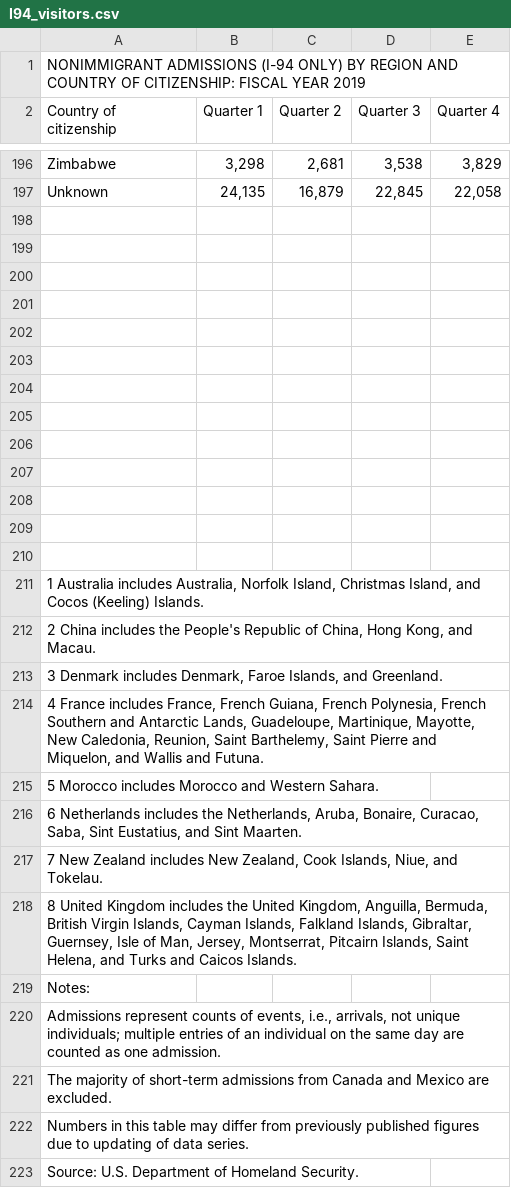
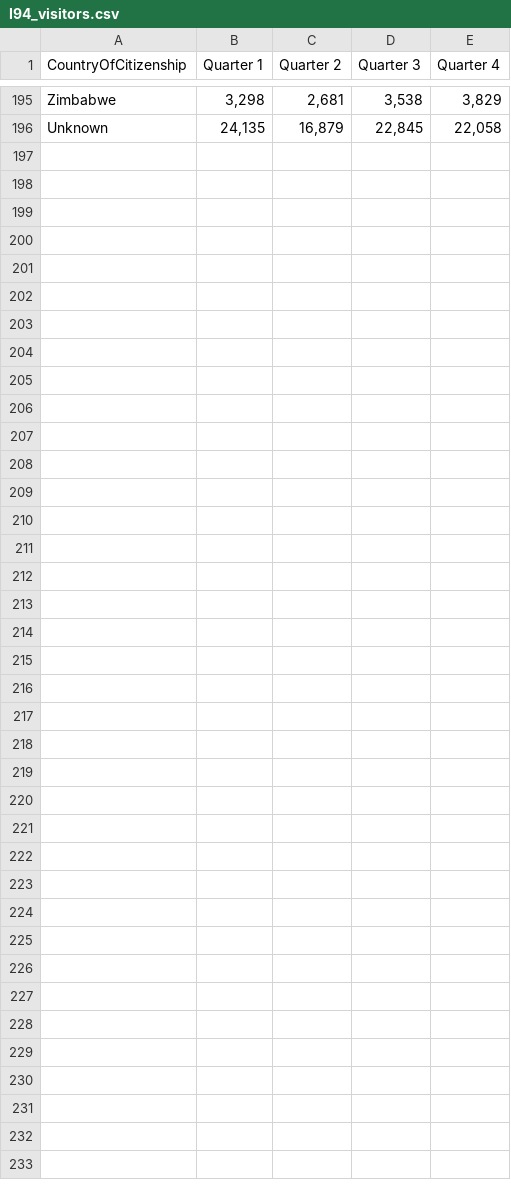
Before and after one commit to ReggieW/US2019immigrants.github.io, a CSV file: I94_visitors.csv, drawn as a sheet; only a part is shown, gaps mark what is left out; removed rows and columns are numbered as before the commit, all else as after; the diff names each change by its address in the sheet, - before the commit and + after, or states it on an @@ line.

```diff
--- a/I94_visitors.csv
+++ b/I94_visitors.csv
-row 1: NONIMMIGRANT ADMISSIONS (I-94 ONLY) BY REGION AND COUNTRY OF CITIZENSHIP: FISCAL YEAR 2019
-A1: Country of citizenship
+A1: CountryOfCitizenship
-row 198: (empty)
-row 199: (empty)
-row 200: (empty)
-row 201: (empty)
-row 202: (empty)
-row 203: (empty)
-row 204: (empty)
-row 205: (empty)
-row 206: (empty)
-row 207: (empty)
-row 208: (empty)
-row 209: (empty)
-row 210: (empty)
-row 211: 1 Australia includes Australia, Norfolk Island, Christmas Island, and Cocos (Keeling) Islands.
-row 212: 2 China includes the People's Republic of China, Hong Kong, and Macau.
-row 213: 3 Denmark includes Denmark, Faroe Islands, and Greenland.
-row 214: 4 France includes France, French Guiana, French Polynesia, French Southern and Antarctic Lands, Guadeloupe, Martinique, Mayotte, New Caledonia, Reunion, Saint Barthelemy, Saint Pierre and Miquelon, and Wallis and Futuna.
-row 215: 5 Morocco includes Morocco and Western Sahara.
-row 216: 6 Netherlands includes the Netherlands, Aruba, Bonaire, Curacao, Saba, Sint Eustatius, and Sint Maarten.
-row 217: 7 New Zealand includes New Zealand, Cook Islands, Niue, and Tokelau.
-row 218: 8 United Kingdom includes the United Kingdom, Anguilla, Bermuda, British Virgin Islands, Cayman Islands, Falkland Islands, Gibraltar, Guernsey, Isle of Man, Jersey, Montserrat, Pitcairn Islands, Saint Helena, and Turks and Caicos Islands.
-row 219: Notes:
-row 220: Admissions represent counts of events, i.e., arrivals, not unique individuals; multiple entries of an individual on the same day are counted as one admission.
-row 221: The majority of short-term admissions from Canada and Mexico are excluded.
-row 222: Numbers in this table may differ from previously published figures due to updating of data series.
-row 223: Source: U.S. Department of Homeland Security.
```
Also changed, not shown: Non_Immigrant_Class.csv, PR.csv, 4 other files.
